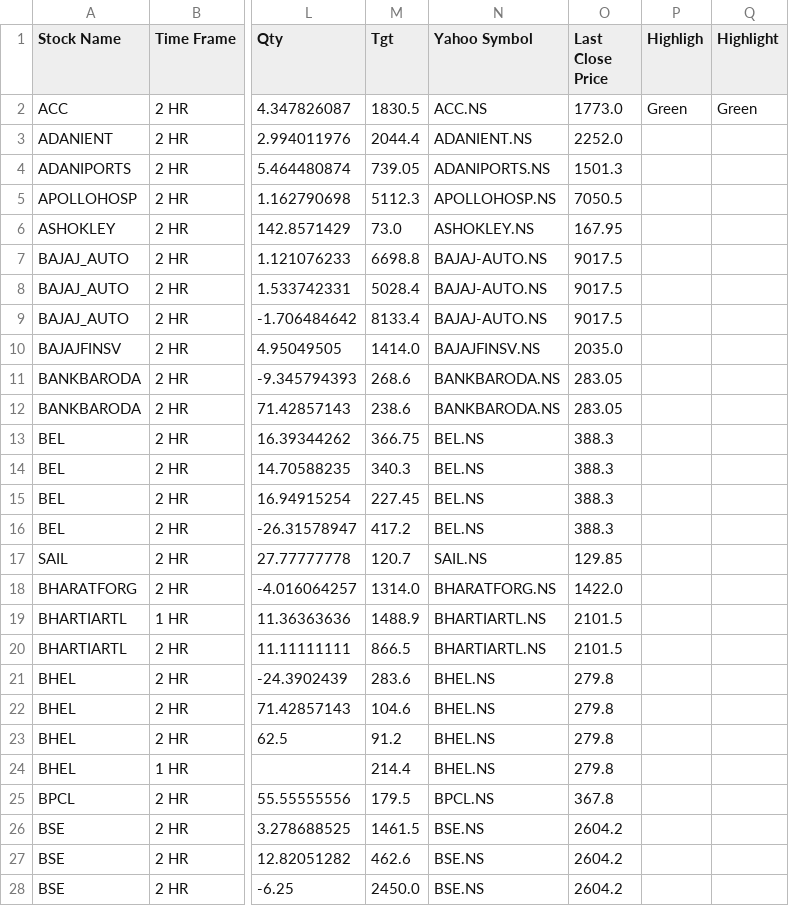
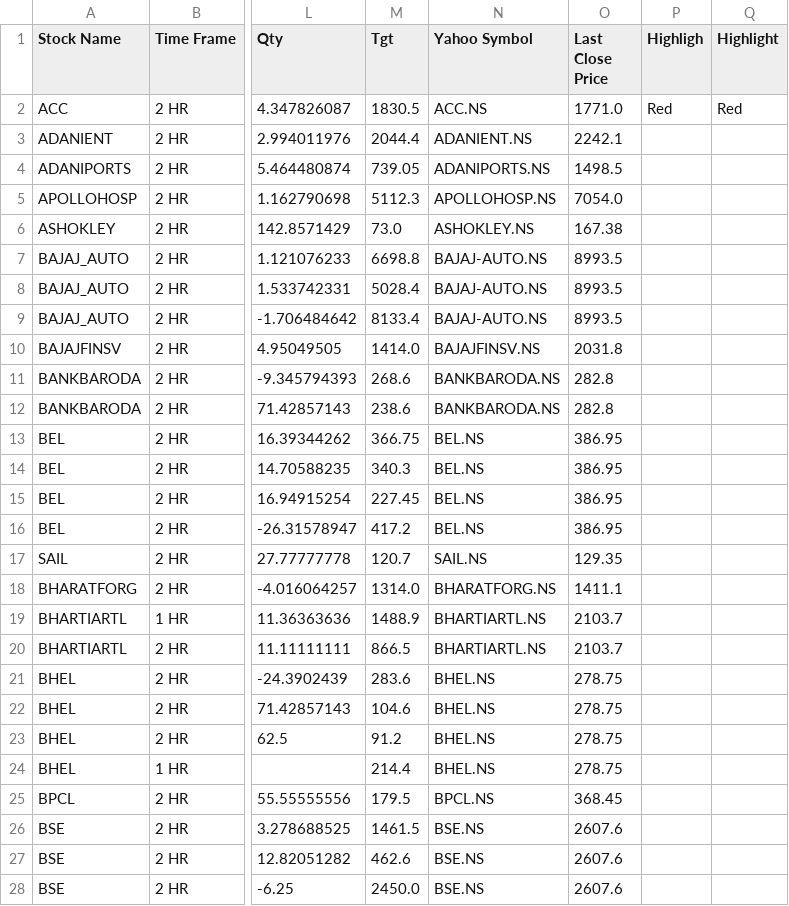
Before and after one commit to prakashmmali2/skv-stock-updater, a CSV file: SKV_Sheet_1_Updated.csv, drawn as a sheet; only a part is shown, gaps mark what is left out; the diff covers the shown part only; the diff names each change by its address in the sheet, - before the commit and + after, or states it on an @@ line.

```diff
--- a/SKV_Sheet_1_Updated.csv
+++ b/SKV_Sheet_1_Updated.csv
-O2 (Last Close Price): 1773.0
+O2 (Last Close Price): 1771.0
-P2 (Highligh): Green
+P2 (Highligh): Red
-Q2 (Highlight): Green
+Q2 (Highlight): Red
-O3 (Last Close Price): 2252.0
+O3 (Last Close Price): 2242.1
-O4 (Last Close Price): 1501.3
+O4 (Last Close Price): 1498.5
-O5 (Last Close Price): 7050.5
+O5 (Last Close Price): 7054.0
-O6 (Last Close Price): 167.95
+O6 (Last Close Price): 167.38
-O7:O9 (Last Close Price): 9017.5
+O7:O9 (Last Close Price): 8993.5
-O10 (Last Close Price): 2035.0
+O10 (Last Close Price): 2031.8
-O11:O12 (Last Close Price): 283.05
+O11:O12 (Last Close Price): 282.8
-O13:O16 (Last Close Price): 388.3
+O13:O16 (Last Close Price): 386.95
-O17 (Last Close Price): 129.85
+O17 (Last Close Price): 129.35
-O18 (Last Close Price): 1422.0
+O18 (Last Close Price): 1411.1
-O19:O20 (Last Close Price): 2101.5
+O19:O20 (Last Close Price): 2103.7
-O21:O24 (Last Close Price): 279.8
+O21:O24 (Last Close Price): 278.75
-O25 (Last Close Price): 367.8
+O25 (Last Close Price): 368.45
-O26:O28 (Last Close Price): 2604.2
+O26:O28 (Last Close Price): 2607.6
```
Also changed, not shown: 128 edited cells elsewhere in this file.
